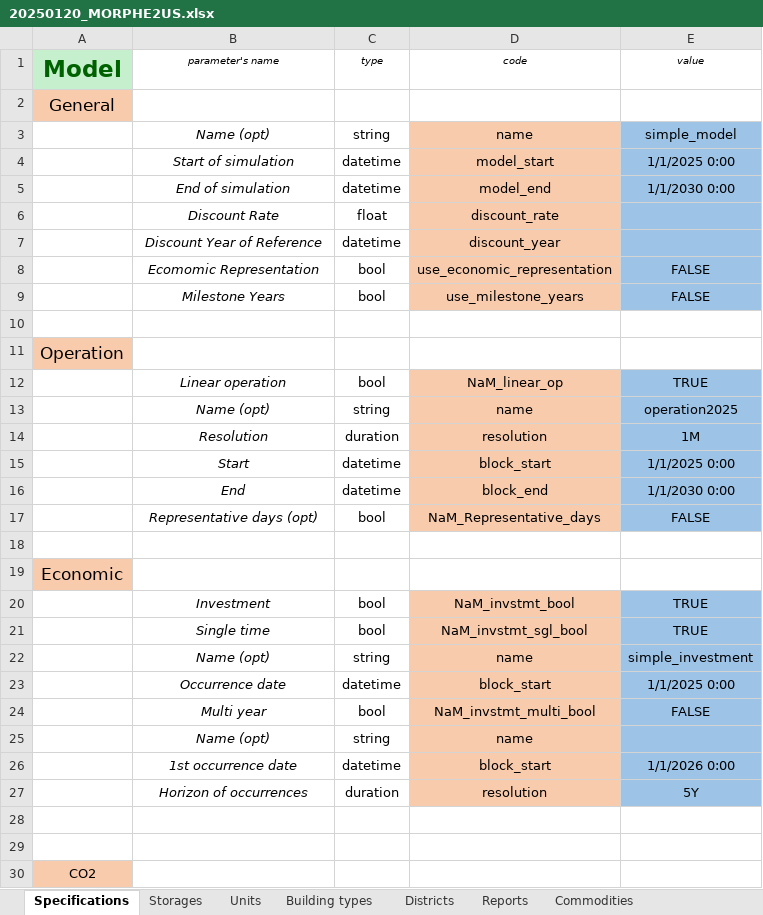
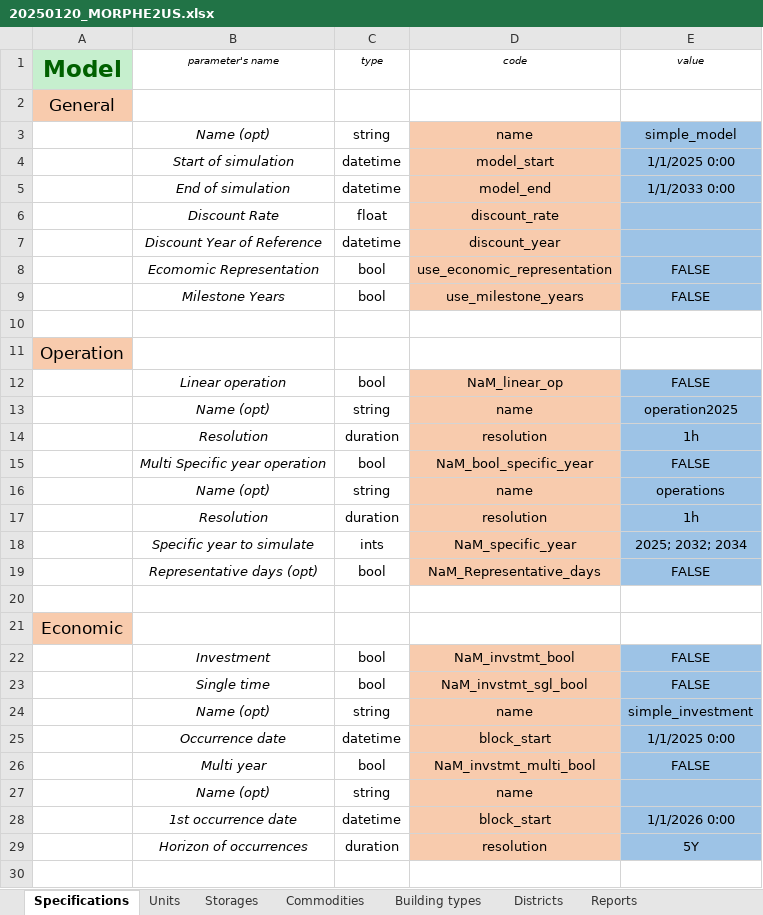
Before and after one commit to tbaptistal/MORPHE2US, an Excel workbook: 20250120_MORPHE2US.xlsx, sheet Specifications, drawn as a sheet; only a part is shown; the shorter side is filled out with more unchanged rows; values as stored, in another font and other column widths than the file's, no borders; removed rows and columns are numbered as before the commit, all else as after; the diff names each change by its address in the sheet, - before the commit and + after, or states it on an @@ line.

```diff
--- a/20250120_MORPHE2US.xlsx (sheet Specifications)
+++ b/20250120_MORPHE2US.xlsx (sheet Specifications)
@@ sheet tab order changed: Specifications | Units | Storages | Commodities | Building types | Districts | Reports @@
-E5 (value): 1/1/2030 0:00
+E5 (value): 1/1/2033 0:00
-E12 (value): TRUE
+E12 (value): FALSE
-E14 (value): 1M
+E14 (value): 1h
-row 15:  | Start | datetime | block_start | 1/1/2025 0:00
-row 16:  | End | datetime | block_end | 1/1/2030 0:00
+row 15:  | Multi Specific year operation | bool | NaM_bool_specific_year | FALSE
+row 16:  | Name (opt) | string | name | operations
+row 17:  | Resolution | duration | resolution | 1h
+row 18:  | Specific year to simulate | ints | NaM_specific_year | 2025; 2032; 2034
-E22:E23 (value): TRUE
+E22:E23 (value): FALSE
```
Also changed, not shown: sheet Vectors_datalist, sheet Districts, sheet Commodities, sheet Storages, sheet Units, sheet Building types, 1 more sheet, formulas that keep their value, 1 other file.
